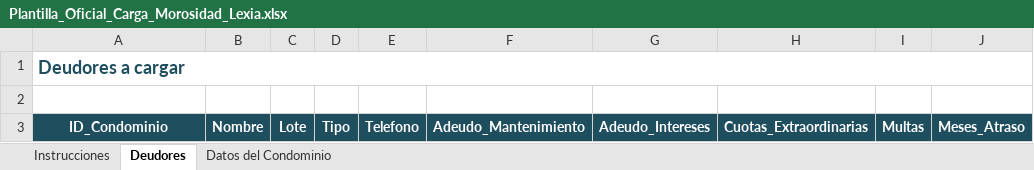
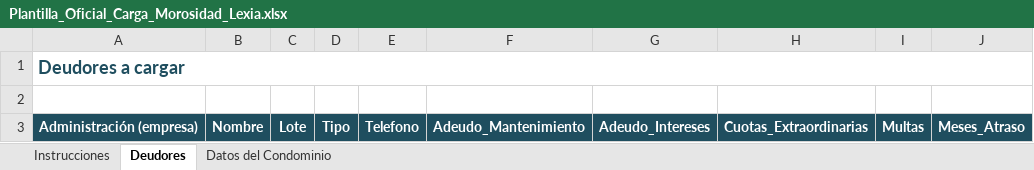
Before and after one commit to renejuarez86-gif/cobranza-condominios, an Excel workbook: plantillas/Plantilla_Oficial_Carga_Morosidad_Lexia.xlsx, sheet Deudores, drawn as a sheet; only a part is shown; values as stored, in another font and other column widths than the file's, no borders; the diff names each change by its address in the sheet, - before the commit and + after, or states it on an @@ line.

```diff
--- a/plantillas/Plantilla_Oficial_Carga_Morosidad_Lexia.xlsx (sheet Deudores)
+++ b/plantillas/Plantilla_Oficial_Carga_Morosidad_Lexia.xlsx (sheet Deudores)
-A3: ID_Condominio
+A3: Administración (empresa)
```
Also changed, not shown: sheet Instrucciones, sheet Datos del Condominio, 1 other file.
